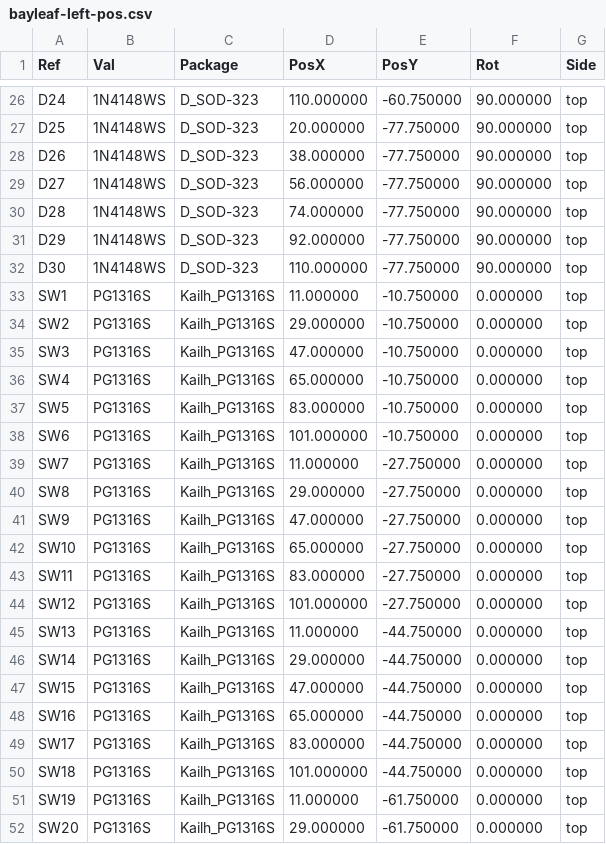
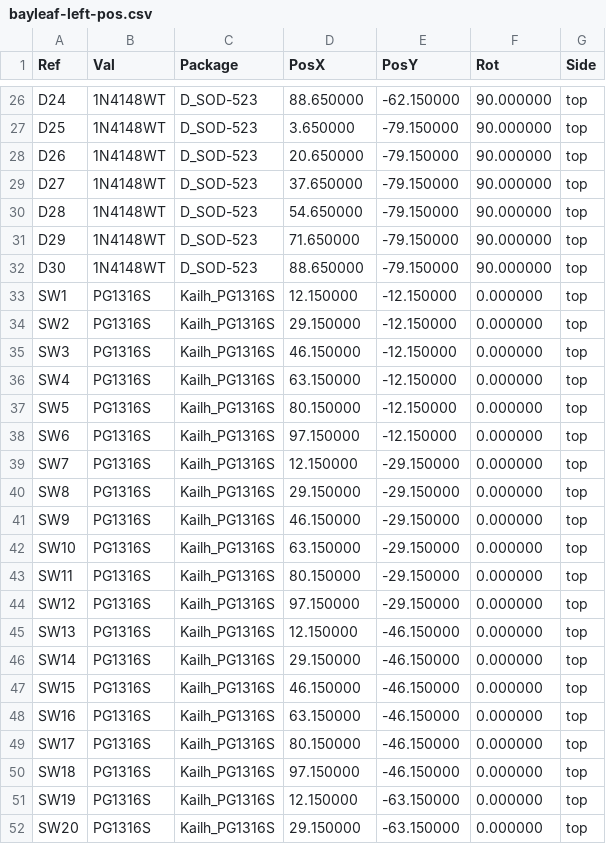
Before and after one commit to blablabananarama/sage, a CSV file: hardware/pcb/fab/left/bayleaf-left-pos.csv, drawn as a sheet; only a part is shown, gaps mark what is left out; the diff covers the shown part only.

```diff
--- a/hardware/pcb/fab/left/bayleaf-left-pos.csv
+++ b/hardware/pcb/fab/left/bayleaf-left-pos.csv
@@ -26,27 +26,27 @@ Ref,Val,Package,PosX,PosY,Rot,Side
-"D24","1N4148WS","D_SOD-323",110.000000,-60.750000,90.000000,top
-"D25","1N4148WS","D_SOD-323",20.000000,-77.750000,90.000000,top
-"D26","1N4148WS","D_SOD-323",38.000000,-77.750000,90.000000,top
-"D27","1N4148WS","D_SOD-323",56.000000,-77.750000,90.000000,top
-"D28","1N4148WS","D_SOD-323",74.000000,-77.750000,90.000000,top
-"D29","1N4148WS","D_SOD-323",92.000000,-77.750000,90.000000,top
-"D30","1N4148WS","D_SOD-323",110.000000,-77.750000,90.000000,top
-"SW1","PG1316S","Kailh_PG1316S",11.000000,-10.750000,0.000000,top
-"SW2","PG1316S","Kailh_PG1316S",29.000000,-10.750000,0.000000,top
-"SW3","PG1316S","Kailh_PG1316S",47.000000,-10.750000,0.000000,top
-"SW4","PG1316S","Kailh_PG1316S",65.000000,-10.750000,0.000000,top
-"SW5","PG1316S","Kailh_PG1316S",83.000000,-10.750000,0.000000,top
-"SW6","PG1316S","Kailh_PG1316S",101.000000,-10.750000,0.000000,top
-"SW7","PG1316S","Kailh_PG1316S",11.000000,-27.750000,0.000000,top
-"SW8","PG1316S","Kailh_PG1316S",29.000000,-27.750000,0.000000,top
-"SW9","PG1316S","Kailh_PG1316S",47.000000,-27.750000,0.000000,top
-"SW10","PG1316S","Kailh_PG1316S",65.000000,-27.750000,0.000000,top
-"SW11","PG1316S","Kailh_PG1316S",83.000000,-27.750000,0.000000,top
-"SW12","PG1316S","Kailh_PG1316S",101.000000,-27.750000,0.000000,top
-"SW13","PG1316S","Kailh_PG1316S",11.000000,-44.750000,0.000000,top
-"SW14","PG1316S","Kailh_PG1316S",29.000000,-44.750000,0.000000,top
-"SW15","PG1316S","Kailh_PG1316S",47.000000,-44.750000,0.000000,top
-"SW16","PG1316S","Kailh_PG1316S",65.000000,-44.750000,0.000000,top
-"SW17","PG1316S","Kailh_PG1316S",83.000000,-44.750000,0.000000,top
-"SW18","PG1316S","Kailh_PG1316S",101.000000,-44.750000,0.000000,top
-"SW19","PG1316S","Kailh_PG1316S",11.000000,-61.750000,0.000000,top
-"SW20","PG1316S","Kailh_PG1316S",29.000000,-61.750000,0.000000,top
+"D24","1N4148WT","D_SOD-523",88.650000,-62.150000,90.000000,top
+"D25","1N4148WT","D_SOD-523",3.650000,-79.150000,90.000000,top
+"D26","1N4148WT","D_SOD-523",20.650000,-79.150000,90.000000,top
+"D27","1N4148WT","D_SOD-523",37.650000,-79.150000,90.000000,top
+"D28","1N4148WT","D_SOD-523",54.650000,-79.150000,90.000000,top
+"D29","1N4148WT","D_SOD-523",71.650000,-79.150000,90.000000,top
+"D30","1N4148WT","D_SOD-523",88.650000,-79.150000,90.000000,top
+"SW1","PG1316S","Kailh_PG1316S",12.150000,-12.150000,0.000000,top
+"SW2","PG1316S","Kailh_PG1316S",29.150000,-12.150000,0.000000,top
+"SW3","PG1316S","Kailh_PG1316S",46.150000,-12.150000,0.000000,top
+"SW4","PG1316S","Kailh_PG1316S",63.150000,-12.150000,0.000000,top
+"SW5","PG1316S","Kailh_PG1316S",80.150000,-12.150000,0.000000,top
+"SW6","PG1316S","Kailh_PG1316S",97.150000,-12.150000,0.000000,top
+"SW7","PG1316S","Kailh_PG1316S",12.150000,-29.150000,0.000000,top
+"SW8","PG1316S","Kailh_PG1316S",29.150000,-29.150000,0.000000,top
+"SW9","PG1316S","Kailh_PG1316S",46.150000,-29.150000,0.000000,top
+"SW10","PG1316S","Kailh_PG1316S",63.150000,-29.150000,0.000000,top
+"SW11","PG1316S","Kailh_PG1316S",80.150000,-29.150000,0.000000,top
+"SW12","PG1316S","Kailh_PG1316S",97.150000,-29.150000,0.000000,top
+"SW13","PG1316S","Kailh_PG1316S",12.150000,-46.150000,0.000000,top
+"SW14","PG1316S","Kailh_PG1316S",29.150000,-46.150000,0.000000,top
+"SW15","PG1316S","Kailh_PG1316S",46.150000,-46.150000,0.000000,top
+"SW16","PG1316S","Kailh_PG1316S",63.150000,-46.150000,0.000000,top
+"SW17","PG1316S","Kailh_PG1316S",80.150000,-46.150000,0.000000,top
+"SW18","PG1316S","Kailh_PG1316S",97.150000,-46.150000,0.000000,top
+"SW19","PG1316S","Kailh_PG1316S",12.150000,-63.150000,0.000000,top
+"SW20","PG1316S","Kailh_PG1316S",29.150000,-63.150000,0.000000,top
```
Also changed, not shown: 119 edited cells elsewhere in this file, docs/BOM.csv, hardware/pcb/fab/left/bayleaf-left-jlc-bom.csv, 54 other files.
